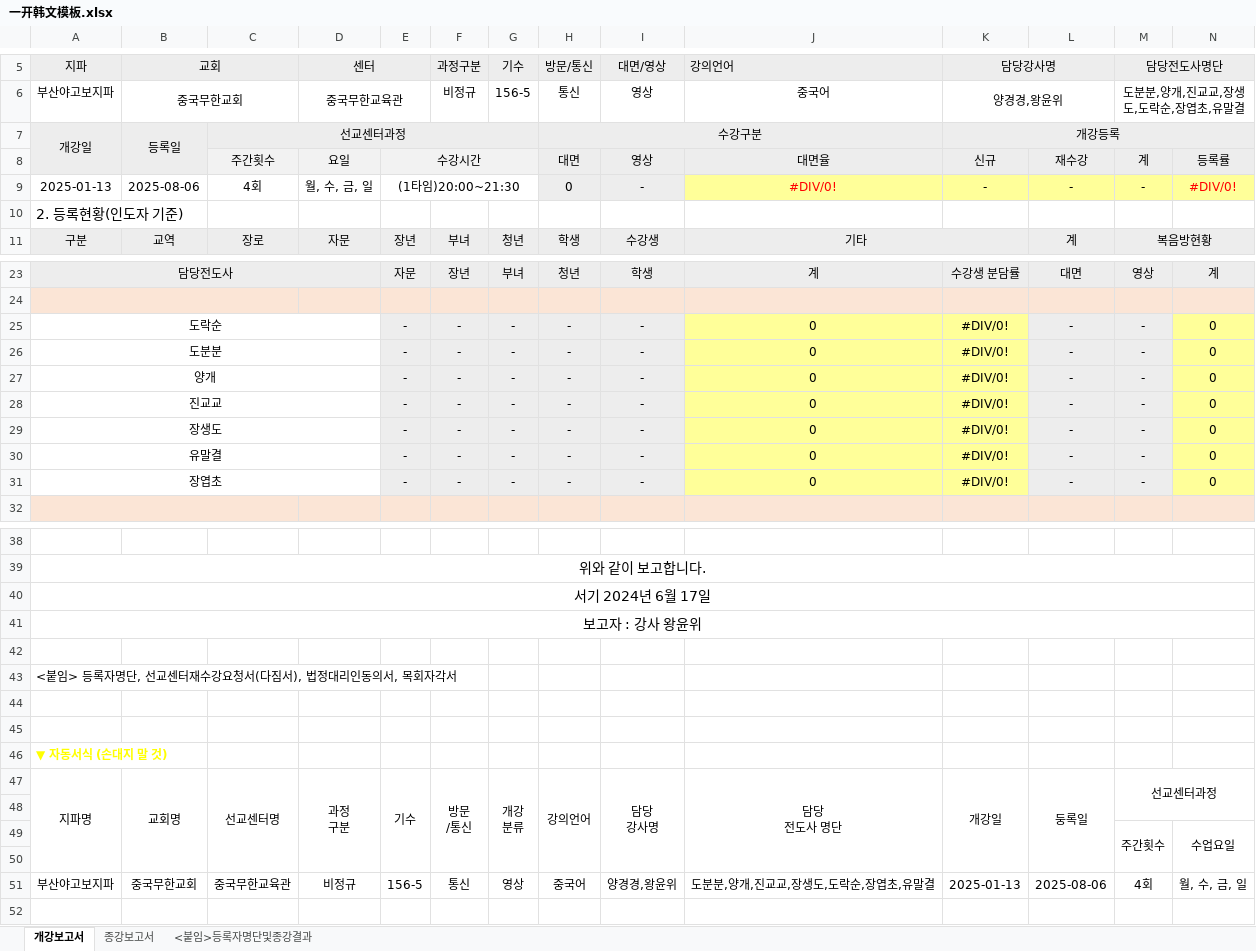
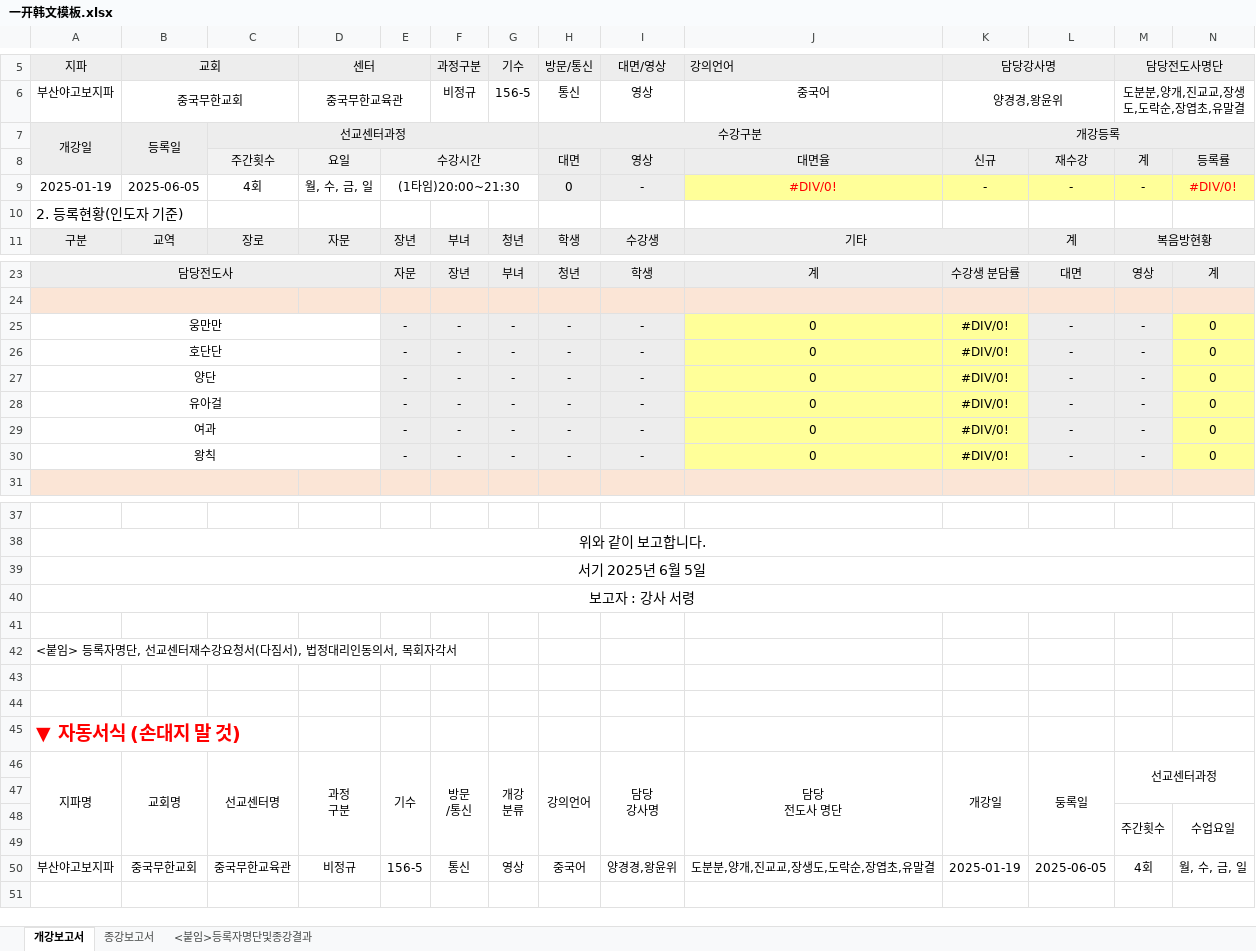
Before and after one commit to shouwenbo/scjcode, an Excel workbook: BatchTranslateApp/template/一开韩文模板.xlsx, sheet 개강보고서, drawn as a sheet; only a part is shown, gaps mark what is left out; values as stored, in another font and other column widths than the file's, no borders; conditional formats not drawn; removed rows and columns are numbered as before the commit, all else as after; rows hold the shown columns only; the diff names each change by its address in the sheet, - before the commit and + after, or states it on an @@ line.

```diff
--- a/BatchTranslateApp/template/一开韩文模板.xlsx (sheet 개강보고서)
+++ b/BatchTranslateApp/template/一开韩文模板.xlsx (sheet 개강보고서)
-A9 (지파): 2025-01-13
+A9 (지파): 2025-01-19
-B9 (교회): 2025-08-06
+B9 (교회): 2025-06-05
-A25 (지파): 도락순
+A25 (지파): 웅만만
-A26 (지파): 도분분
+A26 (지파): 호단단
-A27 (지파): 양개
+A27 (지파): 양단
-A28 (지파): 진교교
+A28 (지파): 유아걸
-A29 (지파): 장생도
+A29 (지파): 여과
-A30 (지파): 유말결
+A30 (지파): 왕칙
-row 31: 장엽초 |  |  |  | - | - | - | - | - | 0 | #DIV/0! | - | - | 0
-A39 (지파): 서기 2024년 6월 17일
+A39 (지파): 서기 2025년 6월 5일
-A40 (지파): 보고자 : 강사 왕윤위
+A40 (지파): 보고자 : 강사 서령
-A45 text colour: #FFFF00
+A45 text colour: #FF0000, text size: larger
-K50 (담당강사명): 2025-01-13
+K50 (담당강사명): 2025-01-19
-L50: 2025-08-06
+L50: 2025-06-05
```
Also changed, not shown: sheet 종강보고서, sheet <붙임>등록자명단및종강결과, formulas that keep their value, hidden cells, BatchTranslateApp/template/二开韩文模板.xlsx, 7 other files.
